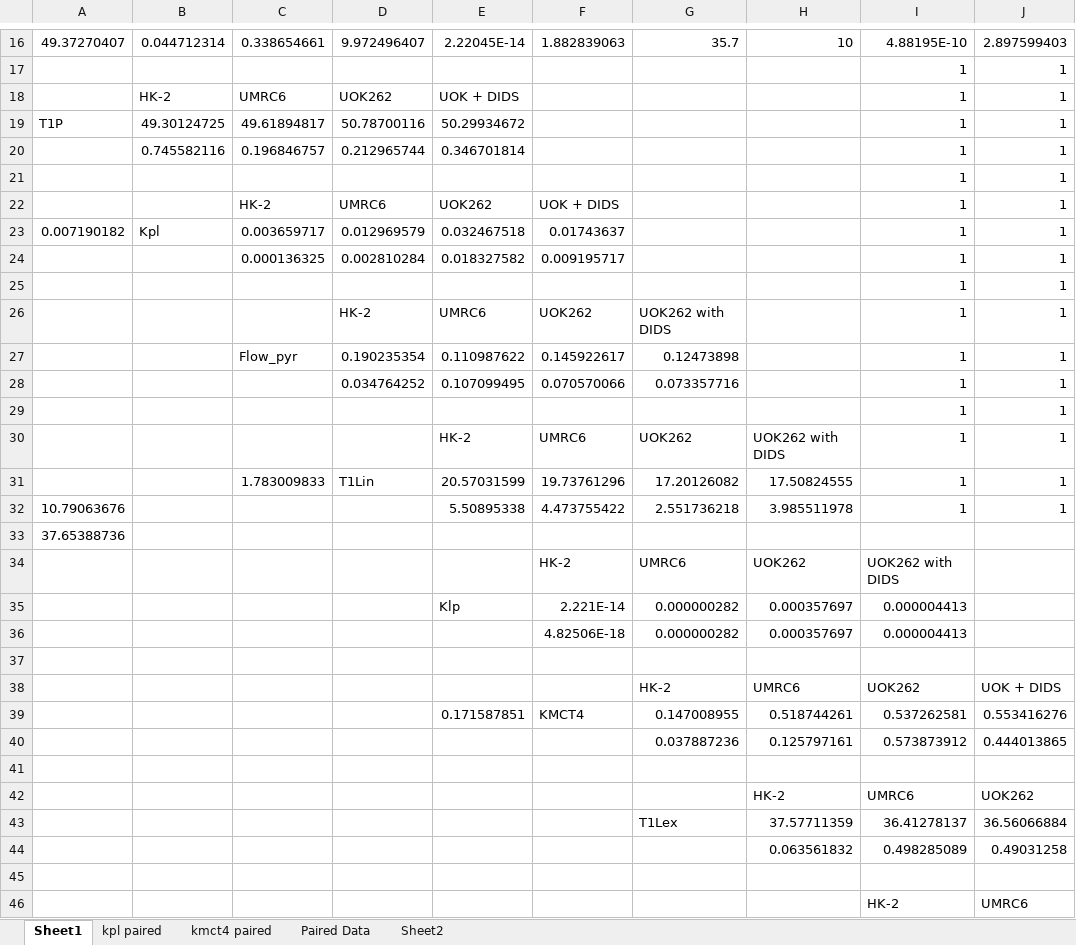
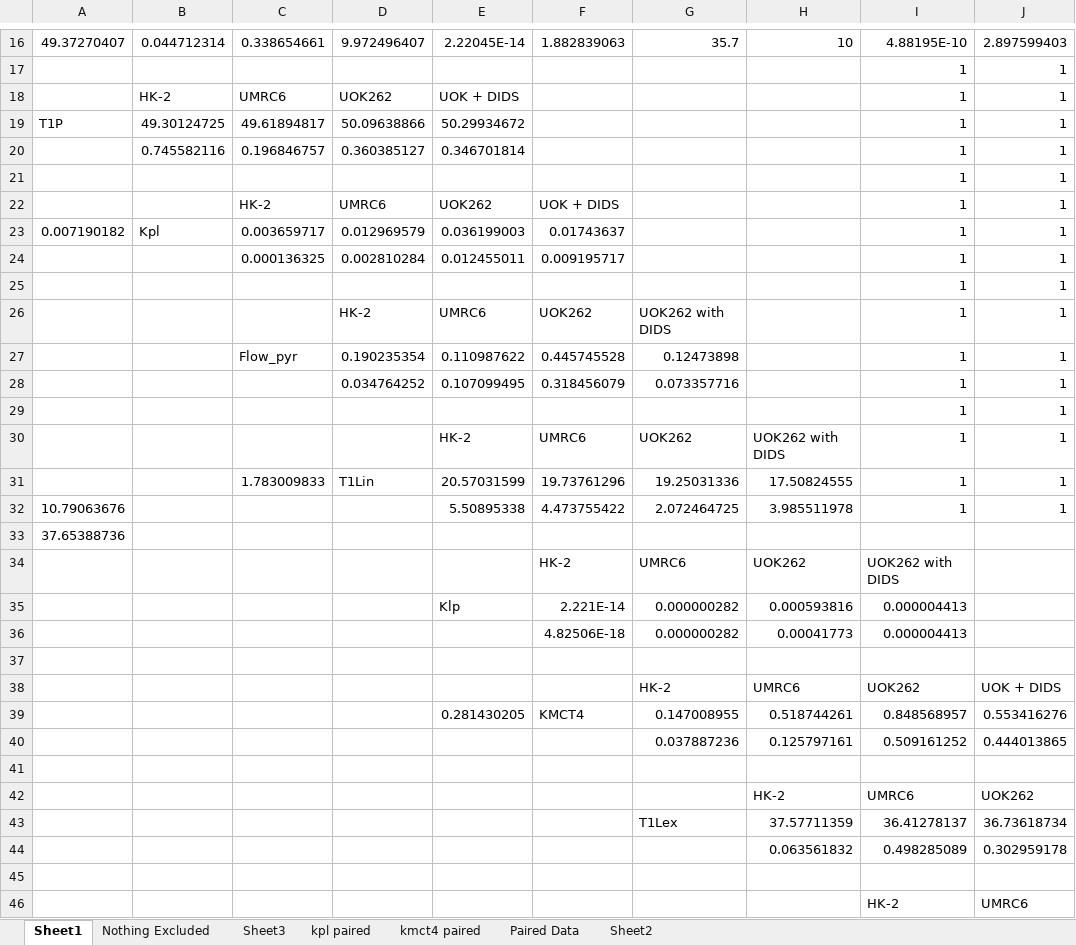
Before and after one commit to FayyazA/bioreactor-kinetic-analysis, an Excel workbook: Lacex_summary_FinalConfirmation.xlsx, sheet Sheet1, drawn as a sheet; only a part is shown, gaps mark what is left out; values as stored, in another font and other column widths than the file's, no borders; charts and pictures and conditional formats not drawn; the diff covers the shown part only; the diff names each change by its address in the sheet, - before the commit and + after, or states it on an @@ line.

```diff
--- a/Lacex_summary_FinalConfirmation.xlsx (sheet Sheet1)
+++ b/Lacex_summary_FinalConfirmation.xlsx (sheet Sheet1)
+sheet tab: Nothing Excluded
+sheet tab: Sheet3
-D19: 50.78700116
+D19: 50.09638866
-D20: 0.212965744
+D20: 0.360385127
-E23: 0.032467518
+E23: 0.036199003
-E24: 0.018327582
+E24: 0.012455011
-F27: 0.145922617
+F27: 0.445745528
-F28: 0.070570066
+F28: 0.318456079
-G31: 17.20126082
+G31: 19.25031336
-G32: 2.551736218
+G32: 2.072464725
-H35: 0.000357697
+H35: 0.000593816
-H36: 0.000357697
+H36: 0.00041773
-E39: 0.171587851
+E39: 0.281430205
-I39: 0.537262581
+I39: 0.848568957
-I40: 0.573873912
+I40: 0.509161252
-J43: 36.56066884
+J43: 36.73618734
-J44: 0.49031258
+J44: 0.302959178
```
Also changed, not shown: 15 edited cells elsewhere in this sheet, sheet Paired Data, charts or pictures, 2 other files.
